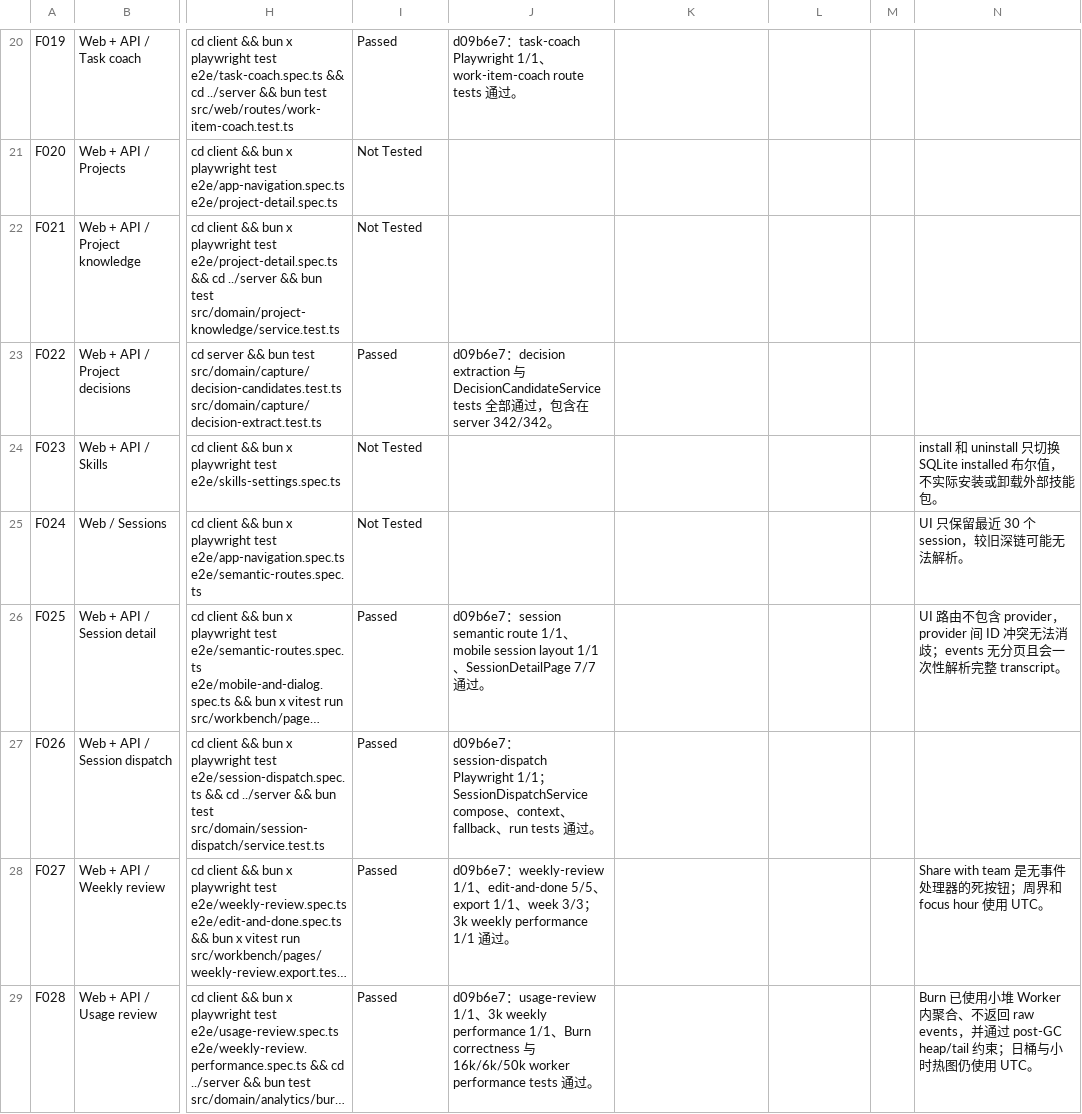
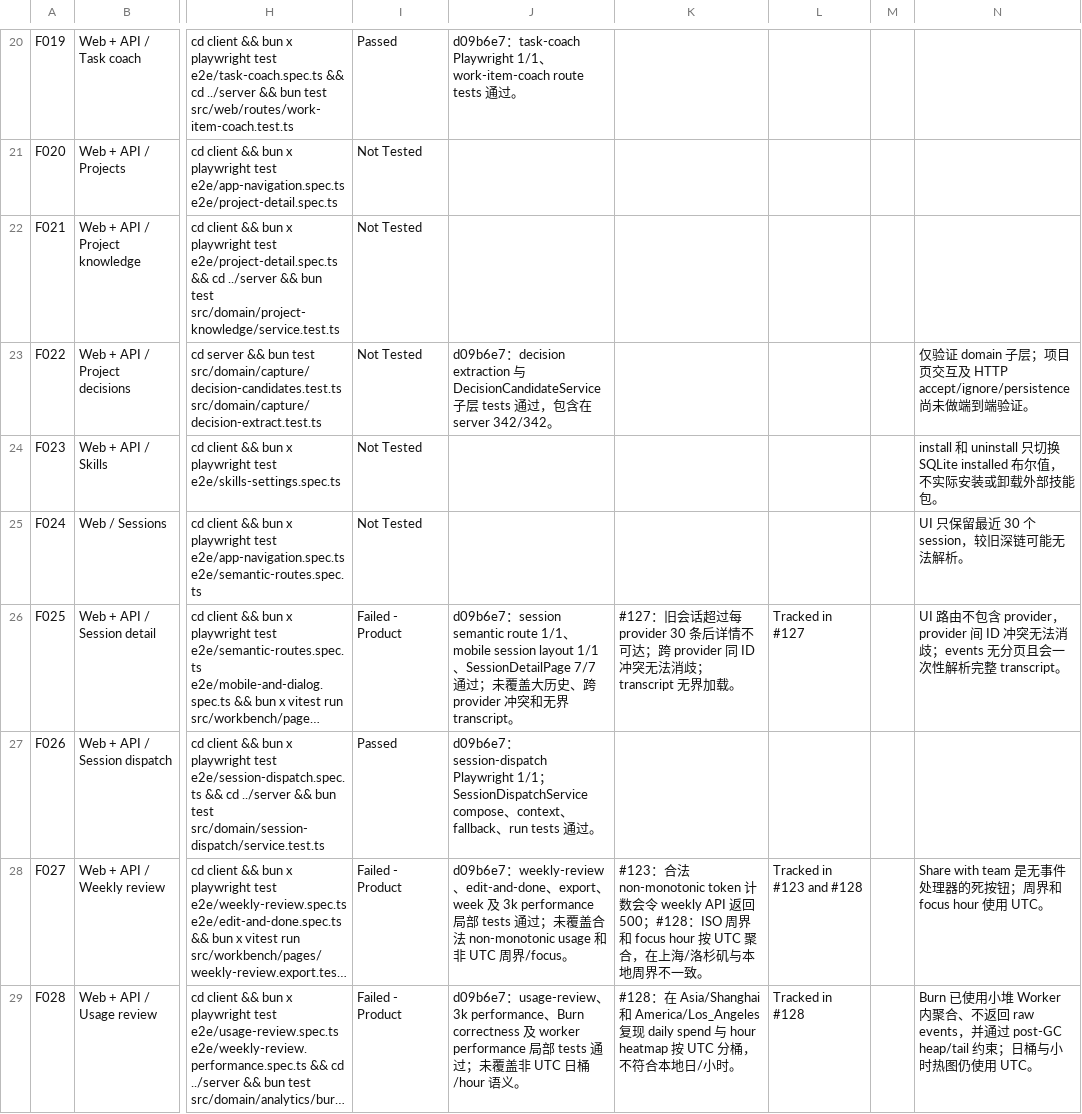
Before and after one commit to majiayu000/stash, a CSV file: docs/user_story_tracker.csv, drawn as a sheet; only a part is shown, gaps mark what is left out; long unchanged cells end in …; the diff covers the shown part only; the diff names each change by its address in the sheet, - before the commit and + after, or states it on an @@ line.

Commit message:
docs: classify user story audit failures

```diff
--- a/docs/user_story_tracker.csv
+++ b/docs/user_story_tracker.csv
-I23: Passed
+I23: Not Tested
-J23: …DecisionCandidateService tests 全部通过…
+J23: …DecisionCandidateService 子层 tests 通过…
-N23: (empty)
+N23: 仅验证 domain 子层；项目页交互及 HTTP accept/ignore/persistence 尚未做端到端验证。
-I26: Passed
+I26: Failed - Product
-J26: …通过。
+J26: …通过；未覆盖大历史、跨 provider 冲突和无界 transcript。
-K26: (empty)
+K26: #127：旧会话超过每 provider 30 条后详情不可达；跨 provider 同 ID 冲突无法消歧；transcript 无界加载。
-L26: (empty)
+L26: Tracked in #127
-I28:I29: Passed
+I28:I29: Failed - Product
-J28: …：weekly-review 1/1、edit-and-done 5/5、export 1/1、week 3/3；3k weekly performance 1/1 通过。
+J28: …：weekly-review、edit-and-done、export、week 及 3k performance 局部 tests 通过；未覆盖合法 non-monotonic usage 和非 UTC 周界/focus。
-K28: (empty)
+K28: #123：合法 non-monotonic token 计数会令 weekly API 返回 500；#128：ISO 周界和 focus hour 按 UTC 聚合，在上海/洛杉矶与本地周界不一致。
-L28: (empty)
+L28: Tracked in #123 and #128
-J29: …：usage-review 1/1、3k weekly performance 1/1、Burn correctness 与 16k/6k/50k worker performance tests 通过。
+J29: …：usage-review、3k performance、Burn correctness 及 worker performance 局部 tests 通过；未覆盖非 UTC 日桶/hour 语义。
-K29: (empty)
+K29: #128：在 Asia/Shanghai 和 America/Los_Angeles 复现 daily spend 与 hour heatmap 按 UTC 分桶，不符合本地日/小时。
-L29: (empty)
+L29: Tracked in #128
```
Also changed, not shown: 23 edited cells elsewhere in this file.
